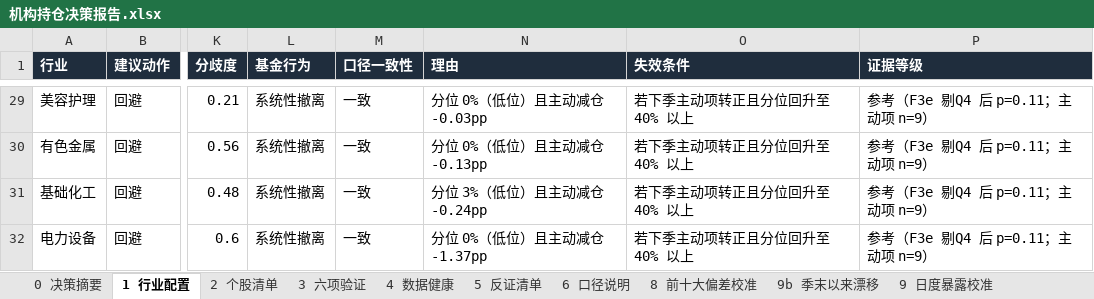
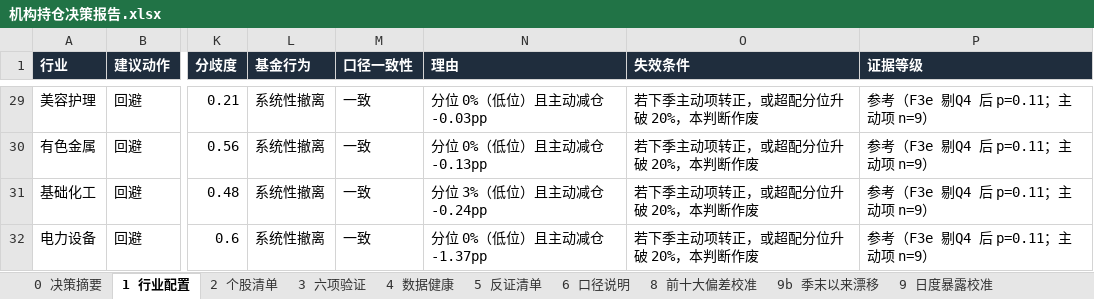
Before and after one commit to HuangDecong/Jiawei-investment, an Excel workbook: 报告/机构持仓决策报告.xlsx, sheet 1 行业配置, drawn as a sheet; only a part is shown, gaps mark what is left out; values as stored, in another font and other column widths than the file's, no borders; the diff covers the shown part only; the diff names each change by its address in the sheet, - before the commit and + after, or states it on an @@ line.

```diff
--- a/报告/机构持仓决策报告.xlsx (sheet 1 行业配置)
+++ b/报告/机构持仓决策报告.xlsx (sheet 1 行业配置)
-O29:O32 (失效条件): 若下季主动项转正且分位回升至 40% 以上
+O29:O32 (失效条件): 若下季主动项转正，或超配分位升破 20%，本判断作废
```
Also changed, not shown: 27 edited cells elsewhere in this sheet, 2 other files.
